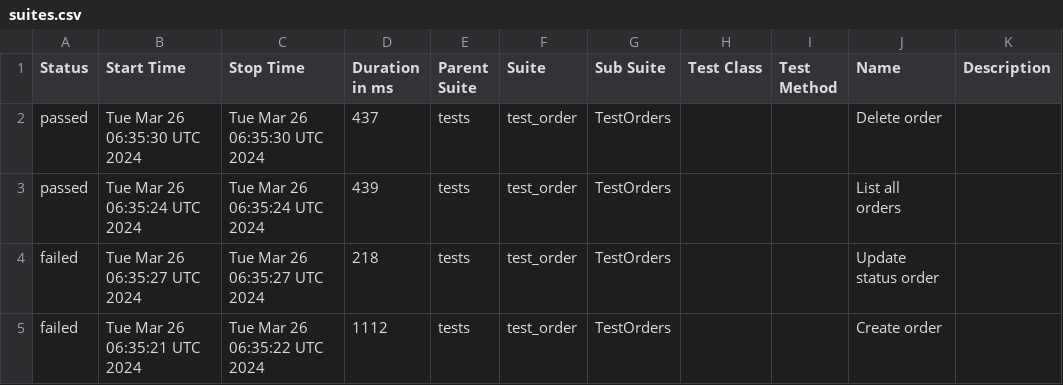
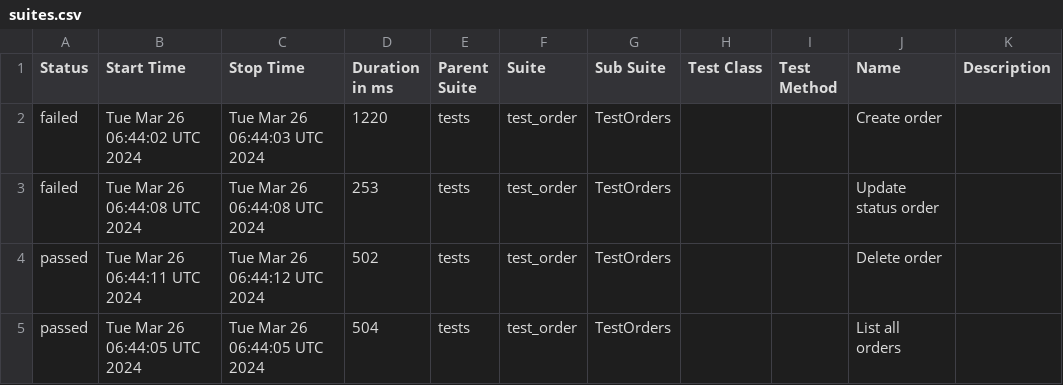
Before and after one commit to Alexfuz59/training_store_api_database, a CSV file: data/suites.csv, drawn as a sheet.

```diff
--- a/data/suites.csv
+++ b/data/suites.csv
@@ -1,5 +1,5 @@
 "Status","Start Time","Stop Time","Duration in ms","Parent Suite","Suite","Sub Suite","Test Class","Test Method","Name","Description"
-"passed","Tue Mar 26 06:35:30 UTC 2024","Tue Mar 26 06:35:30 UTC 2024","437","tests","test_order","TestOrders","","","Delete order",""
-"passed","Tue Mar 26 06:35:24 UTC 2024","Tue Mar 26 06:35:24 UTC 2024","439","tests","test_order","TestOrders","","","List all orders",""
-"failed","Tue Mar 26 06:35:27 UTC 2024","Tue Mar 26 06:35:27 UTC 2024","218","tests","test_order","TestOrders","","","Update status order",""
-"failed","Tue Mar 26 06:35:21 UTC 2024","Tue Mar 26 06:35:22 UTC 2024","1112","tests","test_order","TestOrders","","","Create order",""
+"failed","Tue Mar 26 06:44:02 UTC 2024","Tue Mar 26 06:44:03 UTC 2024","1220","tests","test_order","TestOrders","","","Create order",""
+"failed","Tue Mar 26 06:44:08 UTC 2024","Tue Mar 26 06:44:08 UTC 2024","253","tests","test_order","TestOrders","","","Update status order",""
+"passed","Tue Mar 26 06:44:11 UTC 2024","Tue Mar 26 06:44:12 UTC 2024","502","tests","test_order","TestOrders","","","Delete order",""
+"passed","Tue Mar 26 06:44:05 UTC 2024","Tue Mar 26 06:44:05 UTC 2024","504","tests","test_order","TestOrders","","","List all orders",""
```
Also changed, not shown: 32 other files.
